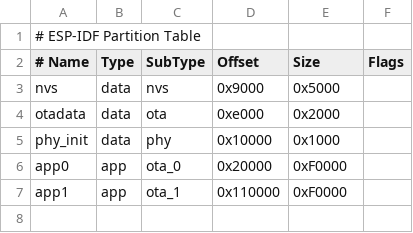
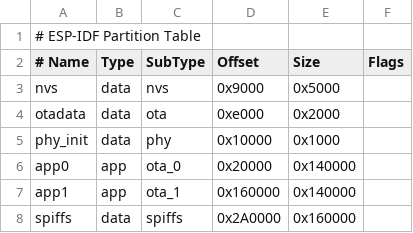
Before and after one commit to 0d3ng/firmware-otaq, a CSV file: partitions.csv, drawn as a sheet.

```diff
--- a/partitions.csv
+++ b/partitions.csv
@@ -5,3 +5,4 @@ otadata,data,ota,0xe000,0x2000,,
 phy_init,data,phy,0x10000,0x1000,,
-app0,app,ota_0,0x20000,0xF0000,,
-app1,app,ota_1,0x110000,0xF0000,,
+app0,app,ota_0,0x20000,0x140000,,
+app1,app,ota_1,0x160000,0x140000,,
+spiffs,data,spiffs,0x2A0000,0x160000,,
```
Also changed, not shown: 4 other files.
